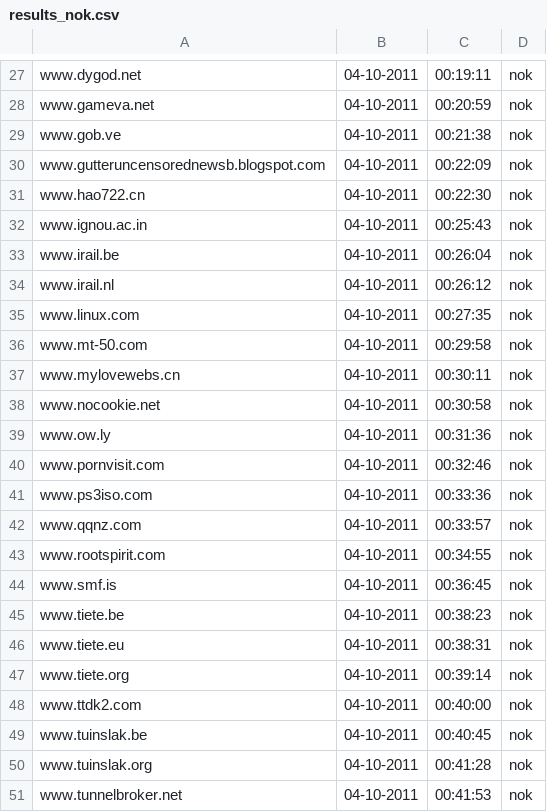
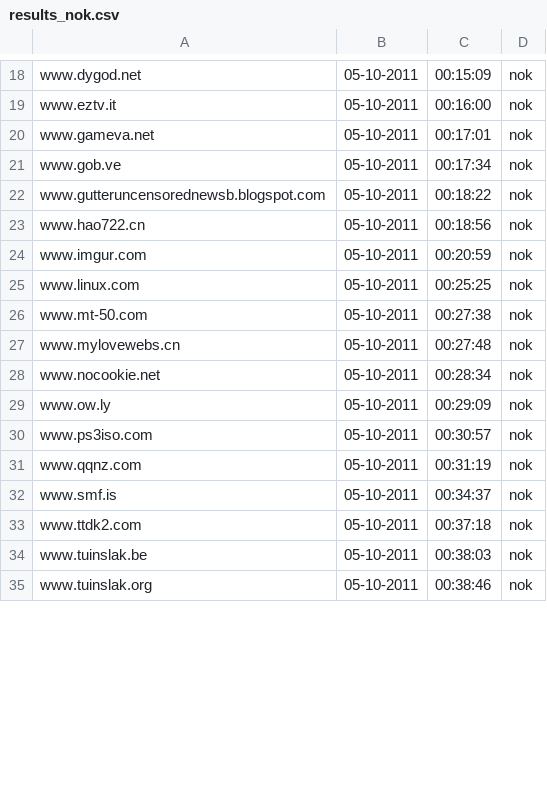
Before and after one commit to Tuinslak/GFW-URL-checker, a CSV file: testResults/be/results_nok.csv, drawn as a sheet; only a part is shown, gaps mark what is left out; removed rows and columns are numbered as before the commit, all else as after; the diff covers the shown part only; the diff names each change by its address in the sheet, - before the commit and + after, or states it on an @@ line.

```diff
--- a/testResults/be/results_nok.csv
+++ b/testResults/be/results_nok.csv
-B18: 04-10-2011
+B18: 05-10-2011
-C18: 00:19:11
+C18: 00:15:09
+row 19: www.eztv.it | 05-10-2011 | 00:16:00 | nok
-B20:B24: 04-10-2011
+B20:B24: 05-10-2011
-C20: 00:20:59
+C20: 00:17:01
-C21: 00:21:38
+C21: 00:17:34
-C22: 00:22:09
+C22: 00:18:22
-C23: 00:22:30
+C23: 00:18:56
-A24: www.ignou.ac.in
+A24: www.imgur.com
-C24: 00:25:43
+C24: 00:20:59
-row 33: www.irail.be | 04-10-2011 | 00:26:04 | nok
-row 34: www.irail.nl | 04-10-2011 | 00:26:12 | nok
-B25:B29: 04-10-2011
+B25:B29: 05-10-2011
-C25: 00:27:35
+C25: 00:25:25
-C26: 00:29:58
+C26: 00:27:38
-C27: 00:30:11
+C27: 00:27:48
-C28: 00:30:58
+C28: 00:28:34
-C29: 00:31:36
+C29: 00:29:09
-row 40: www.pornvisit.com | 04-10-2011 | 00:32:46 | nok
-B30:B31: 04-10-2011
+B30:B31: 05-10-2011
-C30: 00:33:36
+C30: 00:30:57
-C31: 00:33:57
+C31: 00:31:19
-row 43: www.rootspirit.com | 04-10-2011 | 00:34:55 | nok
-B32: 04-10-2011
+B32: 05-10-2011
-C32: 00:36:45
+C32: 00:34:37
-row 45: www.tiete.be | 04-10-2011 | 00:38:23 | nok
-row 46: www.tiete.eu | 04-10-2011 | 00:38:31 | nok
-row 47: www.tiete.org | 04-10-2011 | 00:39:14 | nok
-B33:B35: 04-10-2011
+B33:B35: 05-10-2011
-C33: 00:40:00
+C33: 00:37:18
-C34: 00:40:45
+C34: 00:38:03
-C35: 00:41:28
+C35: 00:38:46
-row 51: www.tunnelbroker.net | 04-10-2011 | 00:41:53 | nok
```
Also changed, not shown: 1 added row, 16 removed rows and 45 edited cells elsewhere in this file, testResults/be/results.csv, testResults/be/results_ok.csv.
